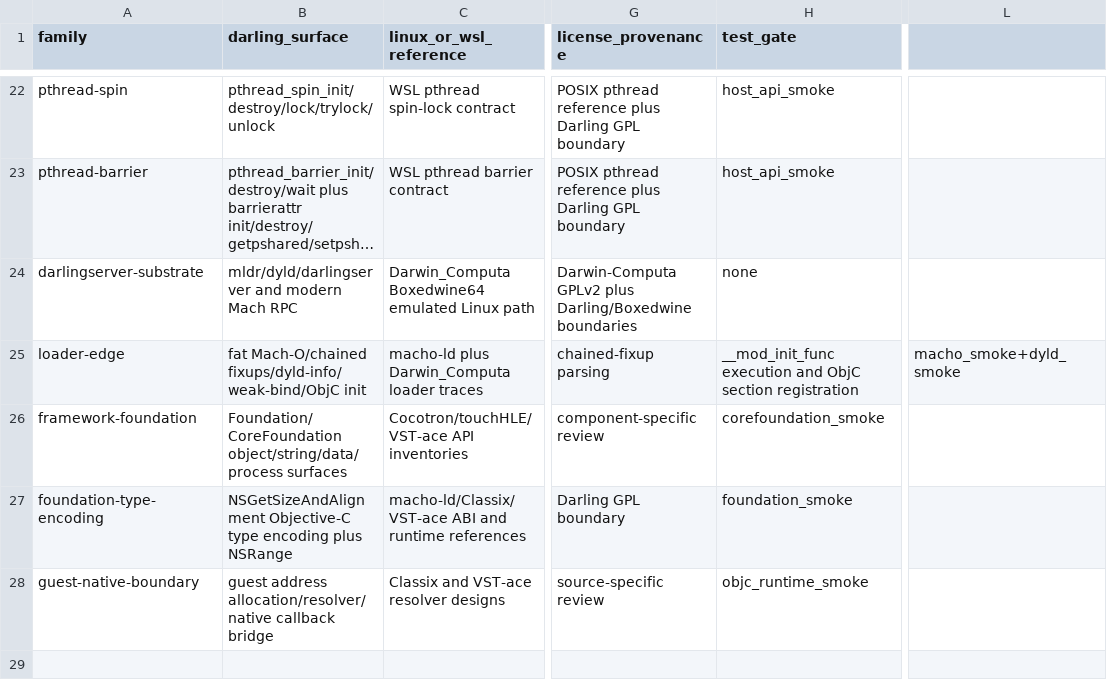
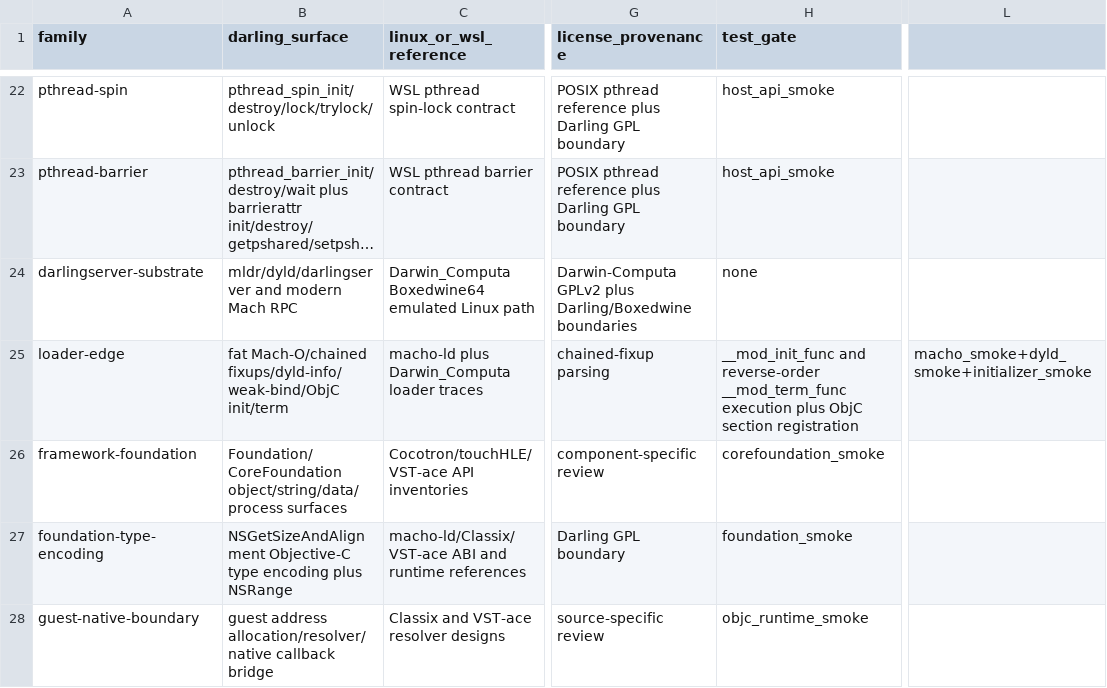
Before and after one commit to tarekwasfy01/Wintosh, a CSV file: PRIMITIVE-MATRIX.csv, drawn as a sheet; only a part is shown, gaps mark what is left out; long unchanged cells end in …; the diff names each change by its address in the sheet, - before the commit and + after, or states it on an @@ line.

Commit message:
Document Mach-O terminator coverage

```diff
--- a/PRIMITIVE-MATRIX.csv
+++ b/PRIMITIVE-MATRIX.csv
-B25 (darling_surface): …Mach-O/chained fixups/dyld-info/weak-bind/ObjC init
+B25 (darling_surface): …Mach-O/chained fixups/dyld-info/weak-bind/ObjC init/term
-H25 (test_gate): __mod_init_func execution and ObjC section…
+H25 (test_gate): __mod_init_func and reverse-order __mod_term_func execution plus ObjC section…
-L25: macho_smoke+dyld_smoke
+L25: macho_smoke+dyld_smoke+initializer_smoke
```
